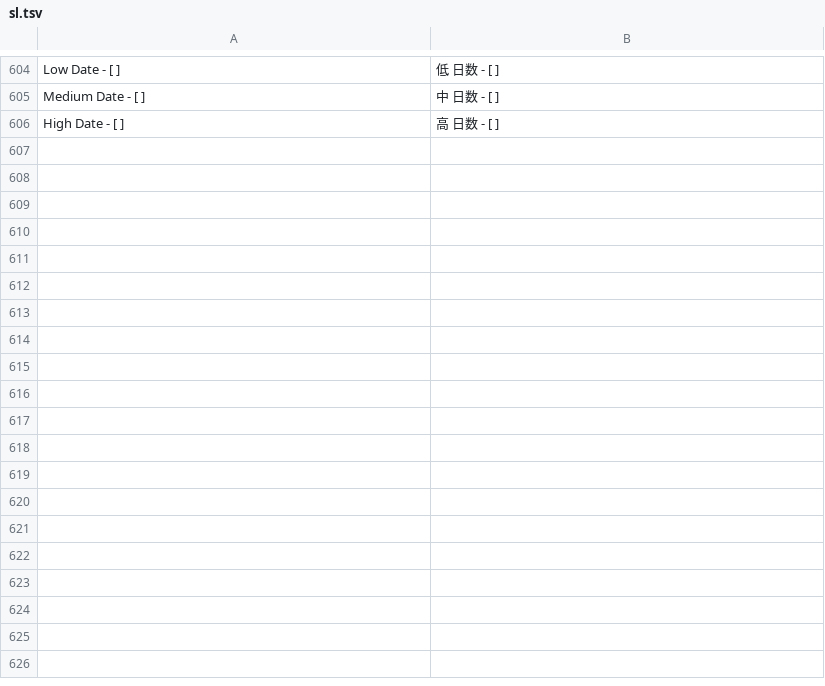
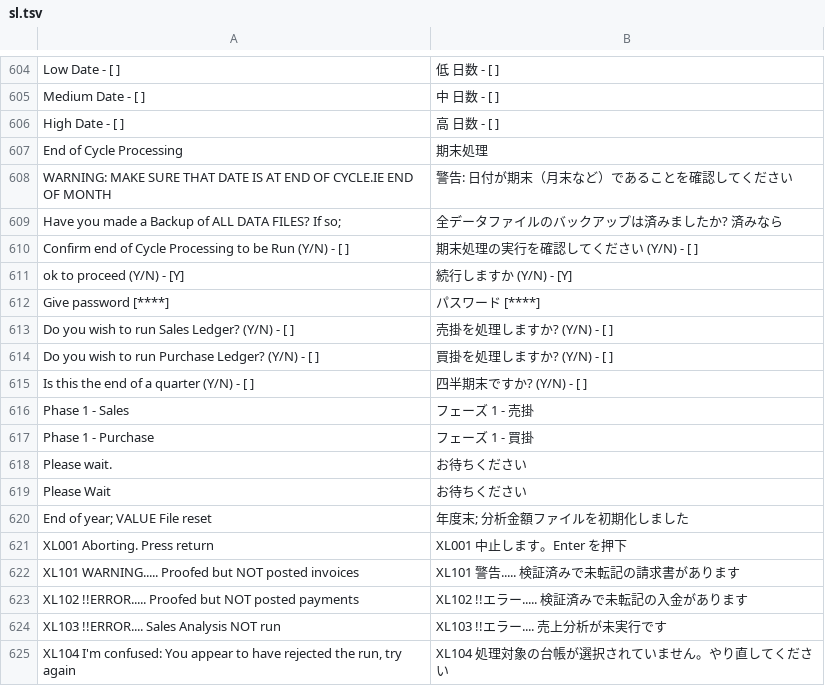
Before and after one commit to madmerger/ACAS, a TSV file: java/src/main/resources/i18n/sl.tsv, drawn as a sheet; only a part is shown, gaps mark what is left out; the diff names each change by its address in the sheet, - before the commit and + after, or states it on an @@ line.

```diff
--- a/java/src/main/resources/i18n/sl.tsv
+++ b/java/src/main/resources/i18n/sl.tsv
+row 607: End of Cycle Processing | 期末処理
+row 608: WARNING: MAKE SURE THAT DATE IS AT END OF CYCLE.IE END OF MONTH | 警告: 日付が期末（月末など）であることを確認してください
+row 609: Have you made a Backup of ALL DATA FILES? If so; | 全データファイルのバックアップは済みましたか? 済みなら
+row 610: Confirm end of Cycle Processing to be Run (Y/N) - [ ] | 期末処理の実行を確認してください (Y/N) - [ ]
+row 611: ok to proceed (Y/N) - [Y] | 続行しますか (Y/N) - [Y]
+row 612: Give password [****] | パスワード [****]
+row 613: Do you wish to run Sales Ledger? (Y/N) - [ ] | 売掛を処理しますか? (Y/N) - [ ]
+row 614: Do you wish to run Purchase Ledger? (Y/N) - [ ] | 買掛を処理しますか? (Y/N) - [ ]
+row 615: Is this the end of a quarter (Y/N) - [ ] | 四半期末ですか? (Y/N) - [ ]
+row 616: Phase 1 - Sales | フェーズ 1 - 売掛
+row 617: Phase 1 - Purchase | フェーズ 1 - 買掛
+row 618: Please wait. | お待ちください
+row 619: Please Wait | お待ちください
+row 620: End of year; VALUE File reset | 年度末; 分析金額ファイルを初期化しました
+row 621: XL001 Aborting. Press return | XL001 中止します。Enter を押下
+row 622: XL101 WARNING..... Proofed but NOT posted invoices | XL101 警告..... 検証済みで未転記の請求書があります
+row 623: XL102 !!ERROR..... Proofed but NOT posted payments | XL102 !!エラー..... 検証済みで未転記の入金があります
+row 624: XL103 !!ERROR.... Sales Analysis NOT run | XL103 !!エラー.... 売上分析が未実行です
+row 625: XL104 I'm confused: You appear to have rejected the run, try again | XL104 処理対象の台帳が選択されていません。やり直してください
```
Also changed, not shown: 1 other file.
